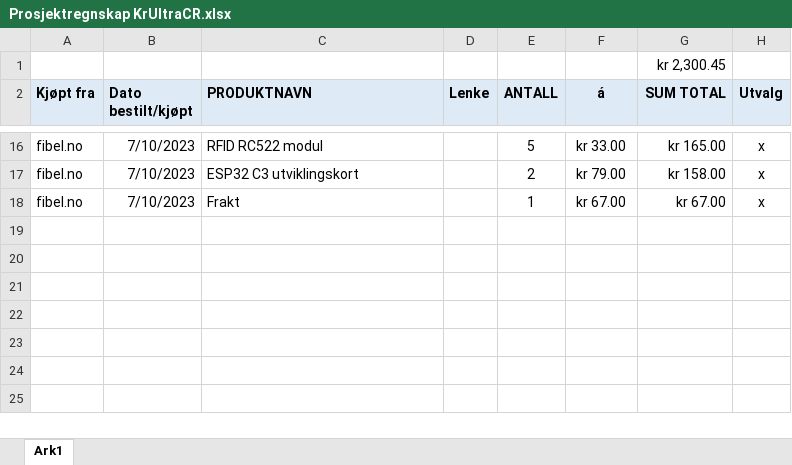
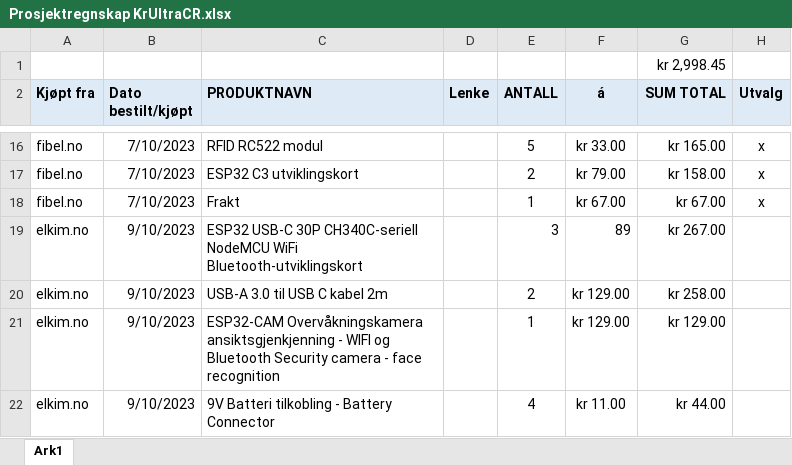
Before and after one commit to tkruke/KrUltraCR, an Excel workbook: Prosjektregnskap KrUltraCR.xlsx, sheet Ark1, drawn as a sheet; only a part is shown, gaps mark what is left out; values as stored, in another font and other column widths than the file's, no borders; charts and pictures not drawn; the diff names each change by its address in the sheet, - before the commit and + after, or states it on an @@ line.

```diff
--- a/Prosjektregnskap KrUltraCR.xlsx (sheet Ark1)
+++ b/Prosjektregnskap KrUltraCR.xlsx (sheet Ark1)
-G1 (SUM TOTAL): kr 2,300.45
+G1 (SUM TOTAL): kr 2,998.45
+row 19: elkim.no | 9/10/2023 | ESP32 USB-C 30P CH340C-seriell NodeMCU WiFi Bluetooth-utviklingskort |  | 3 | 89 | kr 267.00
+row 20: elkim.no | 9/10/2023 | USB-A 3.0 til USB C kabel 2m |  | 2 | kr 129.00 | kr 258.00
+row 21: elkim.no | 9/10/2023 | ESP32-CAM Overvåkningskamera ansiktsgjenkjenning - WIFI og Bluetooth Security camera - face recognition |  | 1 | kr 129.00 | kr 129.00
+row 22: elkim.no | 9/10/2023 | 9V Batteri tilkobling - Battery Connector |  | 4 | kr 11.00 | kr 44.00
```
Also changed, not shown: charts or pictures, 6 other files.
